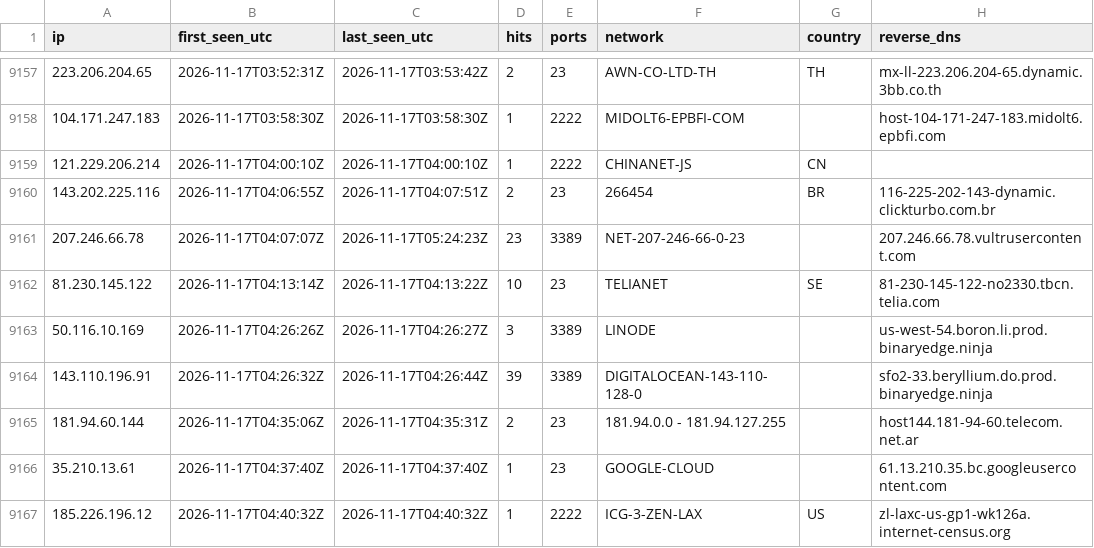
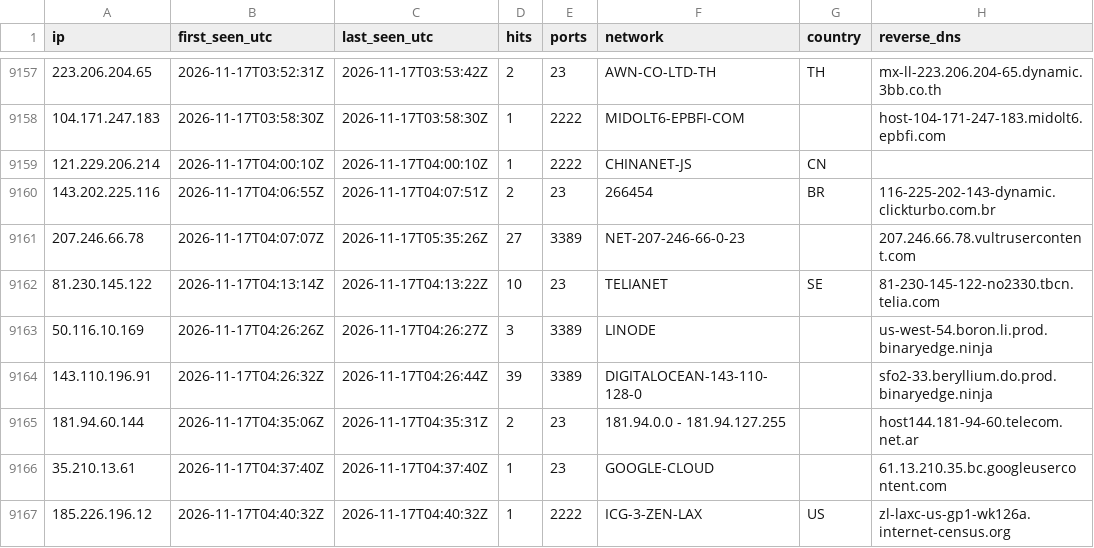
Before and after one commit to yourlocalaccountant/honeypot-db, a CSV file: ips.csv, drawn as a sheet; only a part is shown, gaps mark what is left out; the diff covers the shown part only.

```diff
--- a/ips.csv
+++ b/ips.csv
@@ -9160,3 +9160,3 @@ ip,first_seen_utc,last_seen_utc,hits,ports,network,country,reverse_dns
 143.202.225.116,2026-11-17T04:06:55Z,2026-11-17T04:07:51Z,2,23,266454,BR,116-225-202-143-dynamic.clickturbo.com.br
-207.246.66.78,2026-11-17T04:07:07Z,2026-11-17T05:24:23Z,23,3389,NET-207-246-66-0-23,,207.246.66.78.vultrusercontent.com
+207.246.66.78,2026-11-17T04:07:07Z,2026-11-17T05:35:26Z,27,3389,NET-207-246-66-0-23,,207.246.66.78.vultrusercontent.com
 81.230.145.122,2026-11-17T04:13:14Z,2026-11-17T04:13:22Z,10,23,TELIANET,SE,81-230-145-122-no2330.tbcn.telia.com
```
Also changed, not shown: 2 added rows and 8 edited cells elsewhere in this file, 2 other files.
